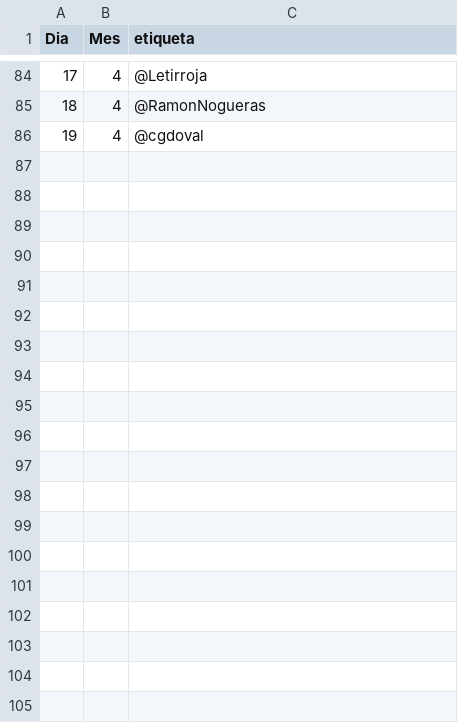
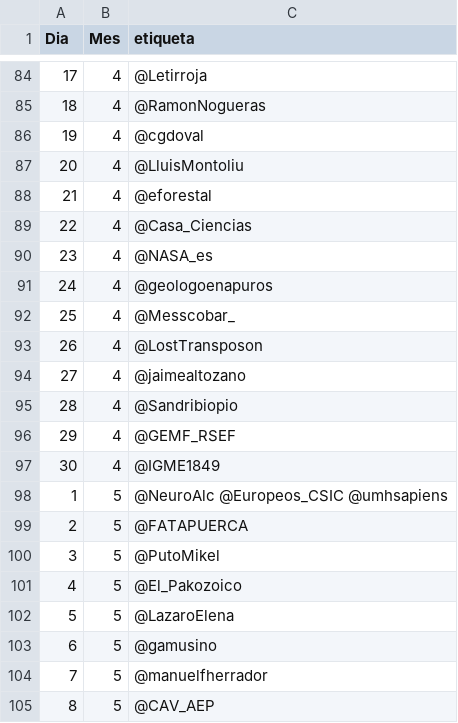
Before and after one commit to calendario-cientifico-escolar/calendario-cientifico-escolar.github.io, a CSV file: static/data/csv/etiqueta.csv, drawn as a sheet; only a part is shown, gaps mark what is left out; the diff covers the shown part only.

Commit message:
Update etiqueta.csv

```diff
--- a/static/data/csv/etiqueta.csv
+++ b/static/data/csv/etiqueta.csv
@@ -86 +86,20 @@ Dia,Mes,etiqueta
 19,4,@cgdoval
+20,4,@LluisMontoliu
+21,4,@eforestal
+22,4,@Casa_Ciencias
+23,4,@NASA_es
+24,4,@geologoenapuros
+25,4,@Messcobar_
+26,4,@LostTransposon
+27,4,@jaimealtozano
+28,4,@Sandribiopio
+29,4,@GEMF_RSEF
+30,4,@IGME1849
+1,5,@NeuroAlc @Europeos_CSIC @umhsapiens
+2,5,@FATAPUERCA
+3,5,@PutoMikel
+4,5,@El_Pakozoico
+5,5,@LazaroElena
+6,5,@gamusino
+7,5,@manuelfherrador
+8,5,@CAV_AEP
```
Also changed, not shown: 23 added rows elsewhere in this file.
